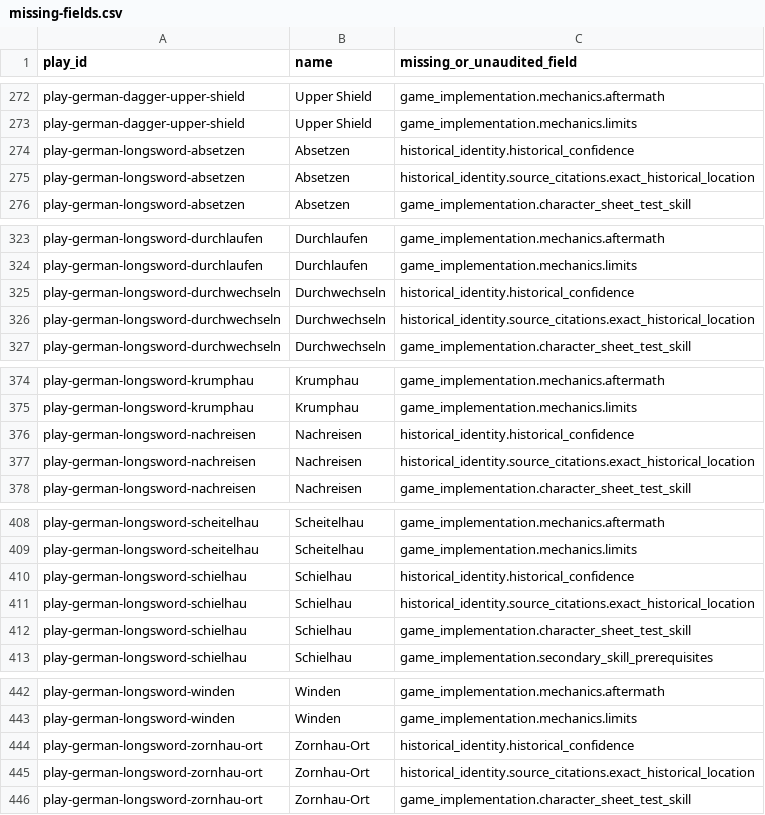
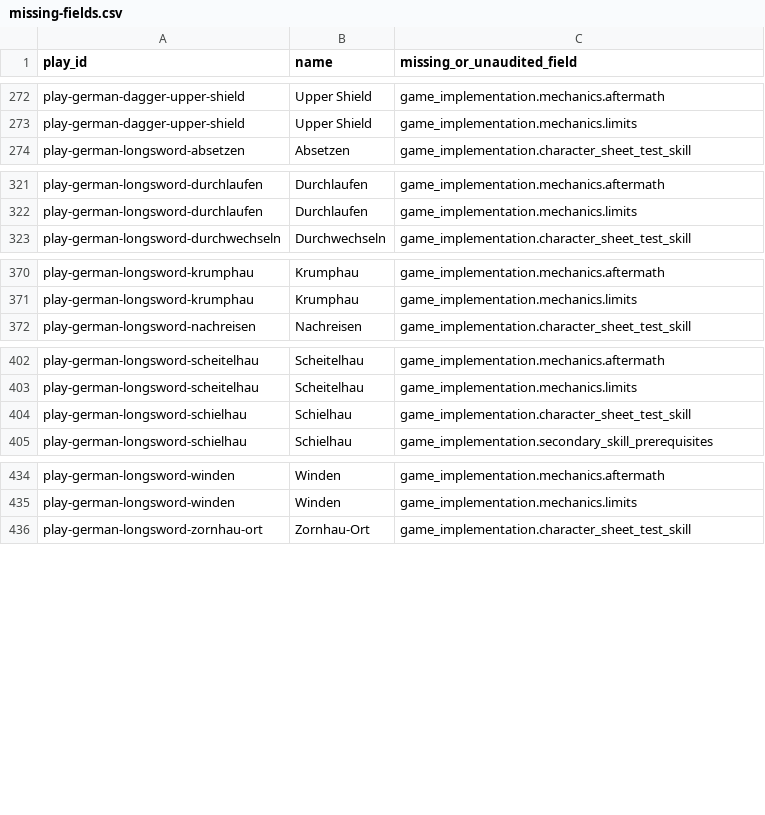
Before and after one commit to alexjmarshall/atra-rpg-tests, a CSV file: reports/missing-fields.csv, drawn as a sheet; only a part is shown, gaps mark what is left out; the diff covers the shown part only.

Commit message:
reports

```diff
--- a/reports/missing-fields.csv
+++ b/reports/missing-fields.csv
@@ -273,4 +273,2 @@ play-german-dagger-upper-shield,Upper Shield,game_implementation.mechanics.after
 play-german-dagger-upper-shield,Upper Shield,game_implementation.mechanics.limits
-play-german-longsword-absetzen,Absetzen,historical_identity.historical_confidence
-play-german-longsword-absetzen,Absetzen,historical_identity.source_citations.exact_historical_location
 play-german-longsword-absetzen,Absetzen,game_implementation.character_sheet_test_skill
@@ -324,4 +322,2 @@ play-german-longsword-durchlaufen,Durchlaufen,game_implementation.mechanics.afte
 play-german-longsword-durchlaufen,Durchlaufen,game_implementation.mechanics.limits
-play-german-longsword-durchwechseln,Durchwechseln,historical_identity.historical_confidence
-play-german-longsword-durchwechseln,Durchwechseln,historical_identity.source_citations.exact_historical_location
 play-german-longsword-durchwechseln,Durchwechseln,game_implementation.character_sheet_test_skill
@@ -375,4 +371,2 @@ play-german-longsword-krumphau,Krumphau,game_implementation.mechanics.aftermath
 play-german-longsword-krumphau,Krumphau,game_implementation.mechanics.limits
-play-german-longsword-nachreisen,Nachreisen,historical_identity.historical_confidence
-play-german-longsword-nachreisen,Nachreisen,historical_identity.source_citations.exact_historical_location
 play-german-longsword-nachreisen,Nachreisen,game_implementation.character_sheet_test_skill
@@ -409,4 +403,2 @@ play-german-longsword-scheitelhau,Scheitelhau,game_implementation.mechanics.afte
 play-german-longsword-scheitelhau,Scheitelhau,game_implementation.mechanics.limits
-play-german-longsword-schielhau,Schielhau,historical_identity.historical_confidence
-play-german-longsword-schielhau,Schielhau,historical_identity.source_citations.exact_historical_location
 play-german-longsword-schielhau,Schielhau,game_implementation.character_sheet_test_skill
@@ -443,4 +435,2 @@ play-german-longsword-winden,Winden,game_implementation.mechanics.aftermath
 play-german-longsword-winden,Winden,game_implementation.mechanics.limits
-play-german-longsword-zornhau-ort,Zornhau-Ort,historical_identity.historical_confidence
-play-german-longsword-zornhau-ort,Zornhau-Ort,historical_identity.source_citations.exact_historical_location
 play-german-longsword-zornhau-ort,Zornhau-Ort,game_implementation.character_sheet_test_skill
```
Also changed, not shown: 4 removed rows elsewhere in this file, 26 other files.
